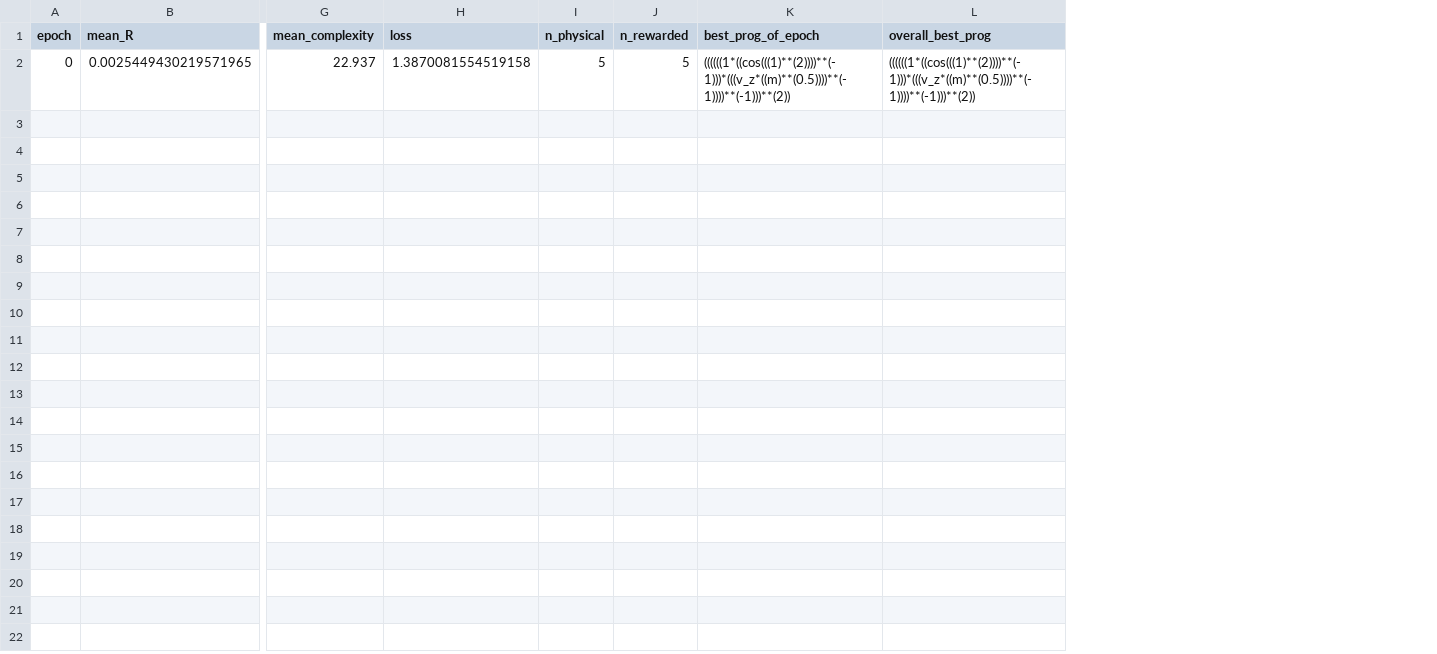
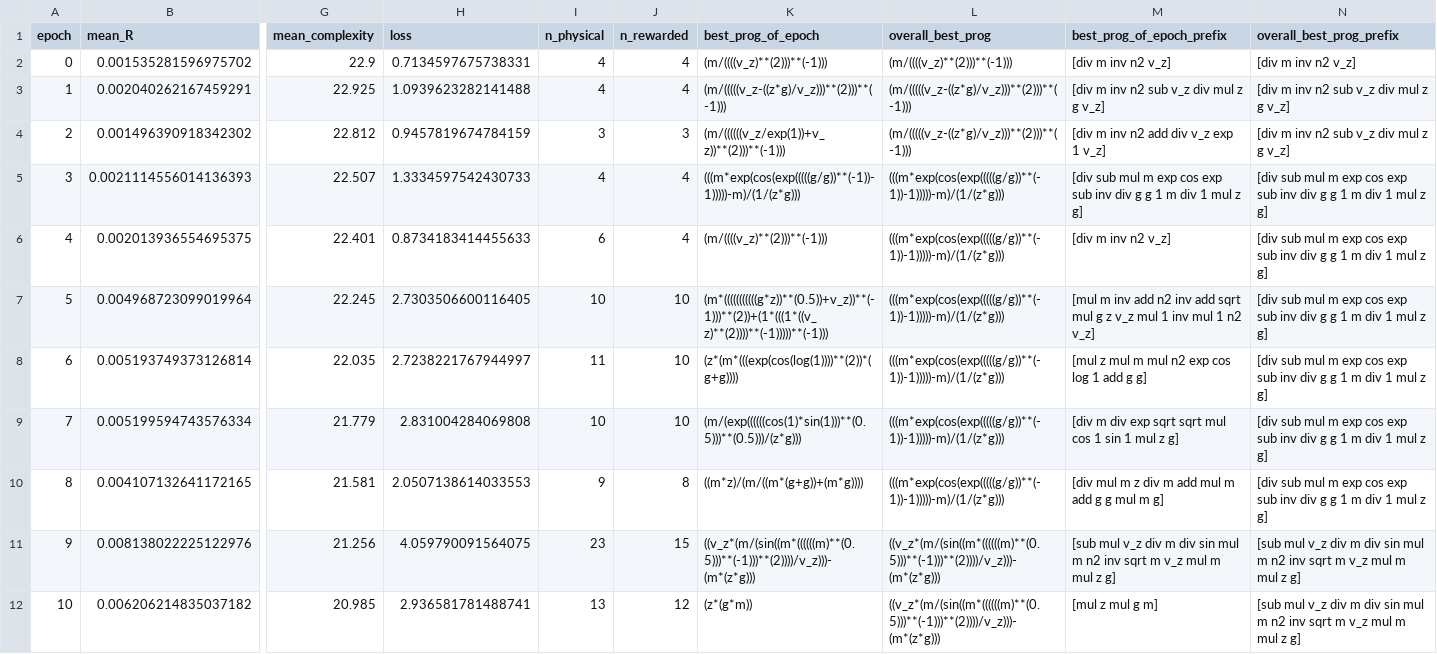
Before and after one commit to WassimTenachi/PhySO, a CSV file: Experiments-Wassim/demo_curves_data.csv, drawn as a sheet; only a part is shown, gaps mark what is left out; removed rows and columns are numbered as before the commit, all else as after; rows hold the shown columns only; the diff names each change by its address in the sheet, - before the commit and + after, or states it on an @@ line.

```diff
--- a/Experiments-Wassim/demo_curves_data.csv
+++ b/Experiments-Wassim/demo_curves_data.csv
+column M (best_prog_of_epoch_prefix), empty
+column N (overall_best_prog_prefix), empty
-row 2: 0 | 0.0025449430219571965 | 22.937 | 1.3870081554519158 | 5 | 5 | ((((((1*((cos(((1)**(2))))**(-1)))*(((v_z*((m)**(0.5))))**(-1))))**(-1)))**(2)) | ((((((1*((cos(((1)**(2))))**(-1)))*(((v_z*((m)**(0.5))))**(-1))))**(-1)))**(2))
+row 2: 0 | 0.001535281596975702 | 22.9 | 0.7134597675738331 | 4 | 4 | (m/((((v_z)**(2)))**(-1))) | (m/((((v_z)**(2)))**(-1))) | [div m inv n2 v_z] | [div m inv n2 v_z]
+row 3: 1 | 0.002040262167459291 | 22.925 | 1.0939623282141488 | 4 | 4 | (m/(((((v_z-((z*g)/v_z)))**(2)))**(-1))) | (m/(((((v_z-((z*g)/v_z)))**(2)))**(-1))) | [div m inv n2 sub v_z div mul z g v_z] | [div m inv n2 sub v_z div mul z g v_z]
+row 4: 2 | 0.001496390918342302 | 22.812 | 0.9457819674784159 | 3 | 3 | (m/((((((v_z/exp(1))+v_z))**(2)))**(-1))) | (m/(((((v_z-((z*g)/v_z)))**(2)))**(-1))) | [div m inv n2 add div v_z exp 1 v_z] | [div m inv n2 sub v_z div mul z g v_z]
+row 5: 3 | 0.0021114556014136393 | 22.507 | 1.3334597542430733 | 4 | 4 | (((m*exp(cos(exp(((((g/g))**(-1))-1)))))-m)/(1/(z*g))) | (((m*exp(cos(exp(((((g/g))**(-1))-1)))))-m)/(1/(z*g))) | [div sub mul m exp cos exp sub inv div g g 1 m div 1 mul z g] | [div sub mul m exp cos exp sub inv div g g 1 m div 1 mul z g]
+row 6: 4 | 0.002013936554695375 | 22.401 | 0.8734183414455633 | 6 | 4 | (m/((((v_z)**(2)))**(-1))) | (((m*exp(cos(exp(((((g/g))**(-1))-1)))))-m)/(1/(z*g))) | [div m inv n2 v_z] | [div sub mul m exp cos exp sub inv div g g 1 m div 1 mul z g]
+row 7: 5 | 0.004968723099019964 | 22.245 | 2.7303506600116405 | 10 | 10 | (m*(((((((((((g*z))**(0.5))+v_z))**(-1)))**(2))+(1*(((1*((v_z)**(2))))**(-1)))))**(-1))) | (((m*exp(cos(exp(((((g/g))**(-1))-1)))))-m)/(1/(z*g))) | [mul m inv add n2 inv add sqrt mul g z v_z mul 1 inv mul 1 n2 v_z] | [div sub mul m exp cos exp sub inv div g g 1 m div 1 mul z g]
+row 8: 6 | 0.005193749373126814 | 22.035 | 2.7238221767944997 | 11 | 10 | (z*(m*(((exp(cos(log(1))))**(2))*(g+g)))) | (((m*exp(cos(exp(((((g/g))**(-1))-1)))))-m)/(1/(z*g))) | [mul z mul m mul n2 exp cos log 1 add g g] | [div sub mul m exp cos exp sub inv div g g 1 m div 1 mul z g]
+row 9: 7 | 0.005199594743576334 | 21.779 | 2.831004284069808 | 10 | 10 | (m/(exp((((((cos(1)*sin(1)))**(0.5)))**(0.5)))/(z*g))) | (((m*exp(cos(exp(((((g/g))**(-1))-1)))))-m)/(1/(z*g))) | [div m div exp sqrt sqrt mul cos 1 sin 1 mul z g] | [div sub mul m exp cos exp sub inv div g g 1 m div 1 mul z g]
+row 10: 8 | 0.004107132641172165 | 21.581 | 2.0507138614033553 | 9 | 8 | ((m*z)/(m/((m*(g+g))+(m*g)))) | (((m*exp(cos(exp(((((g/g))**(-1))-1)))))-m)/(1/(z*g))) | [div mul m z div m add mul m add g g mul m g] | [div sub mul m exp cos exp sub inv div g g 1 m div 1 mul z g]
+row 11: 9 | 0.008138022225122976 | 21.256 | 4.059790091564075 | 23 | 15 | ((v_z*(m/(sin((m*((((((m)**(0.5)))**(-1)))**(2))))/v_z)))-(m*(z*g))) | ((v_z*(m/(sin((m*((((((m)**(0.5)))**(-1)))**(2))))/v_z)))-(m*(z*g))) | [sub mul v_z div m div sin mul m n2 inv sqrt m v_z mul m mul z g] | [sub mul v_z div m div sin mul m n2 inv sqrt m v_z mul m mul z g]
+row 12: 10 | 0.006206214835037182 | 20.985 | 2.936581781488741 | 13 | 12 | (z*(g*m)) | ((v_z*(m/(sin((m*((((((m)**(0.5)))**(-1)))**(2))))/v_z)))-(m*(z*g))) | [mul z mul g m] | [sub mul v_z div m div sin mul m n2 inv sqrt m v_z mul m mul z g]
```
Also changed, not shown: 4 other files.
